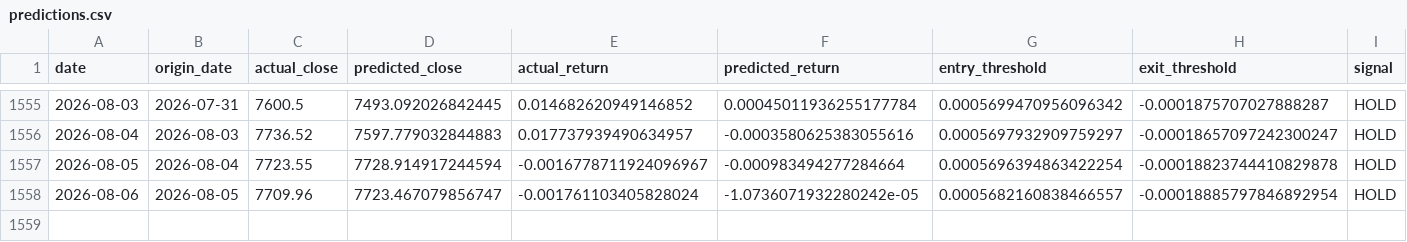
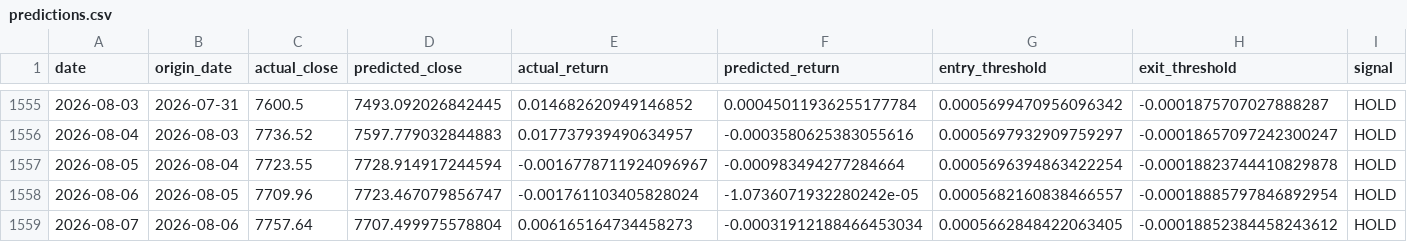
Before and after one commit to rbarrios815/rfup-public-market-signal-lab, a CSV file: docs/data/predictions.csv, drawn as a sheet; only a part is shown, gaps mark what is left out; rows hold the shown columns only; the diff names each change by its address in the sheet, - before the commit and + after, or states it on an @@ line.

```diff
--- a/docs/data/predictions.csv
+++ b/docs/data/predictions.csv
+row 1559: 2026-08-07 | 2026-08-06 | 7757.64 | 7707.499975578804 | 0.006165164734458273 | -0.00031912188466453034 | 0.0005662848422063405 | -0.00018852384458243612 | HOLD
```
Also changed, not shown: docs/data/backtest.csv, docs/data/data.csv, 2 other files.
